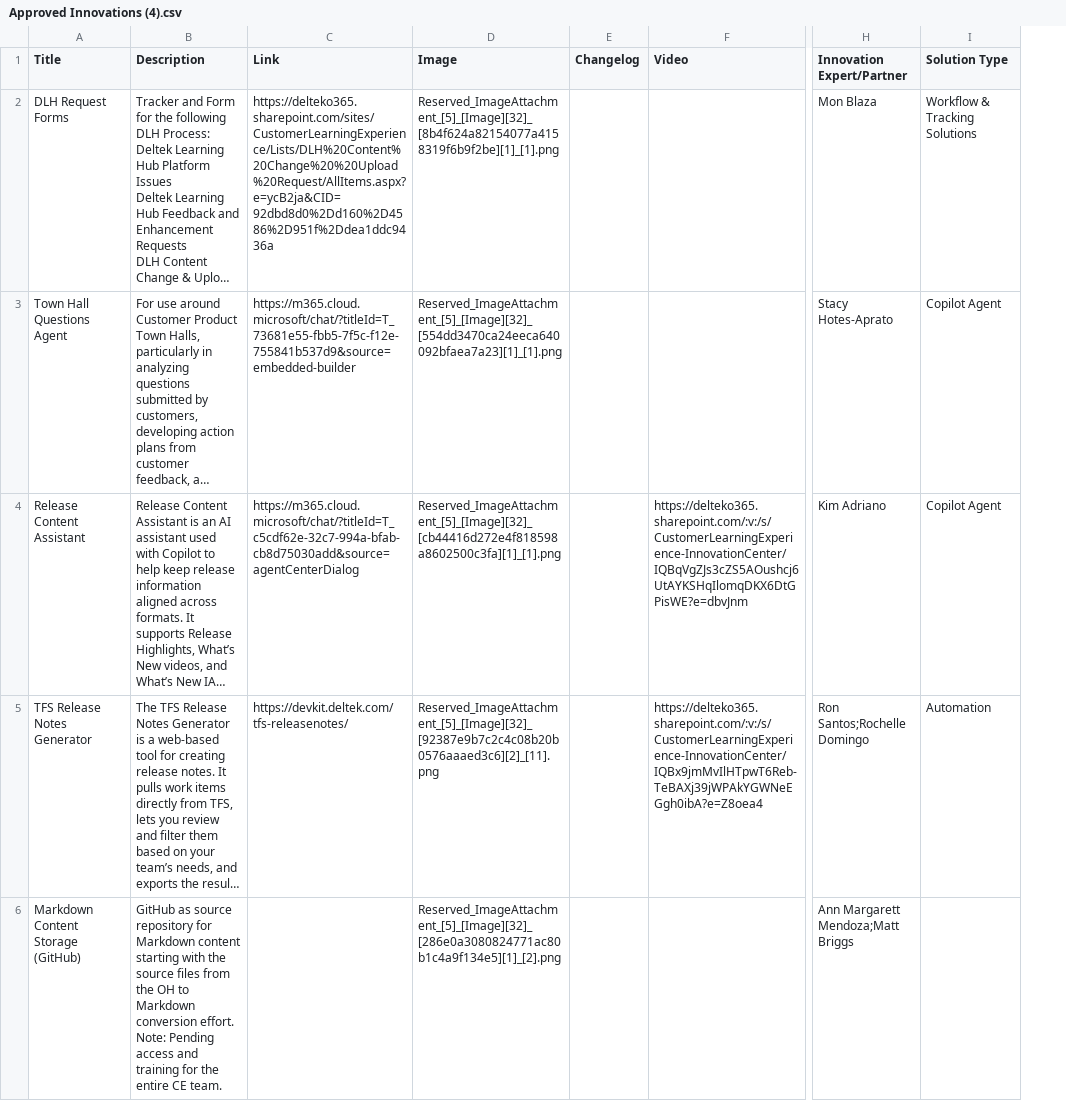
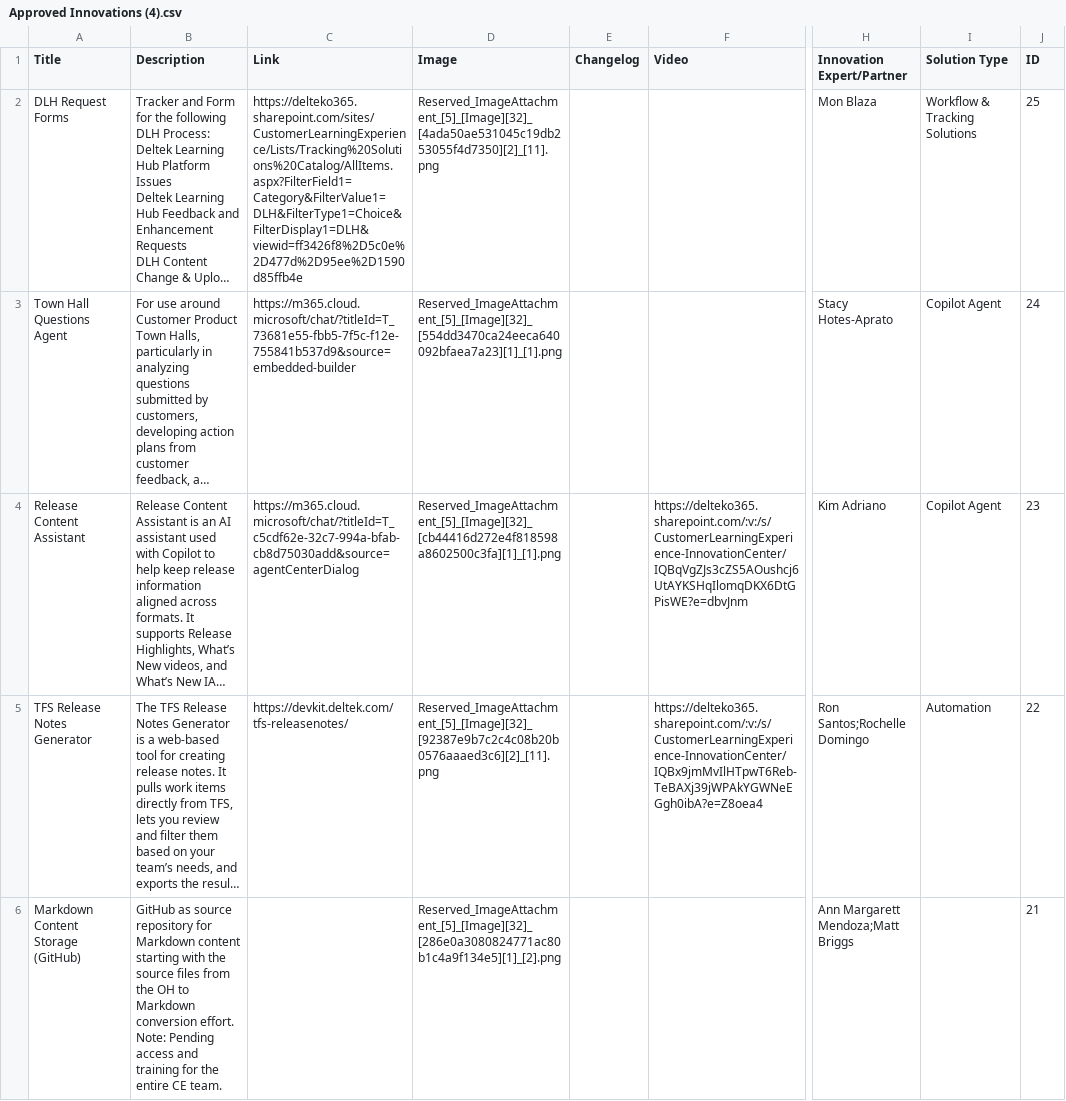
Before and after one commit to jedortega-deltek/innovationcenterdashboard, a CSV file: Approved Innovations (4).csv, drawn as a sheet; only a part is shown, gaps mark what is left out; long unchanged cells end in …; the diff names each change by its address in the sheet, - before the commit and + after, or states it on an @@ line.

Commit message:
Add files via upload

```diff
--- a/Approved Innovations (4).csv
+++ b/Approved Innovations (4).csv
+column J (ID), rows 2-6: 25 | 24 | 23 | 22 | 21
-C2 (Link): https://delteko365.sharepoint.com/sites/CustomerLearningExperience/Lists/DLH%20Content%20Change%20%20Upload%20Request/AllItems.aspx?e=ycB2ja&CID=92dbd8d0%2Dd160%2D4586%2D951f%2Ddea1ddc9436a
+C2 (Link): https://delteko365.sharepoint.com/sites/CustomerLearningExperience/Lists/Tracking%20Solutions%20Catalog/AllItems.aspx?FilterField1=Category&FilterValue1=DLH&FilterType1=Choice&FilterDisplay1=DLH&viewid=ff3426f8%2D5c0e%2D477d%2D95ee%2D1590d85ffb4e
-D2 (Image): Reserved_ImageAttachment_[5]_[Image][32]_[8b4f624a82154077a4158319f6b9f2be][1]_[1].png
+D2 (Image): Reserved_ImageAttachment_[5]_[Image][32]_[4ada50ae531045c19db253055f4d7350][2]_[11].png
```
Also changed, not shown: Work Items (2).csv.
